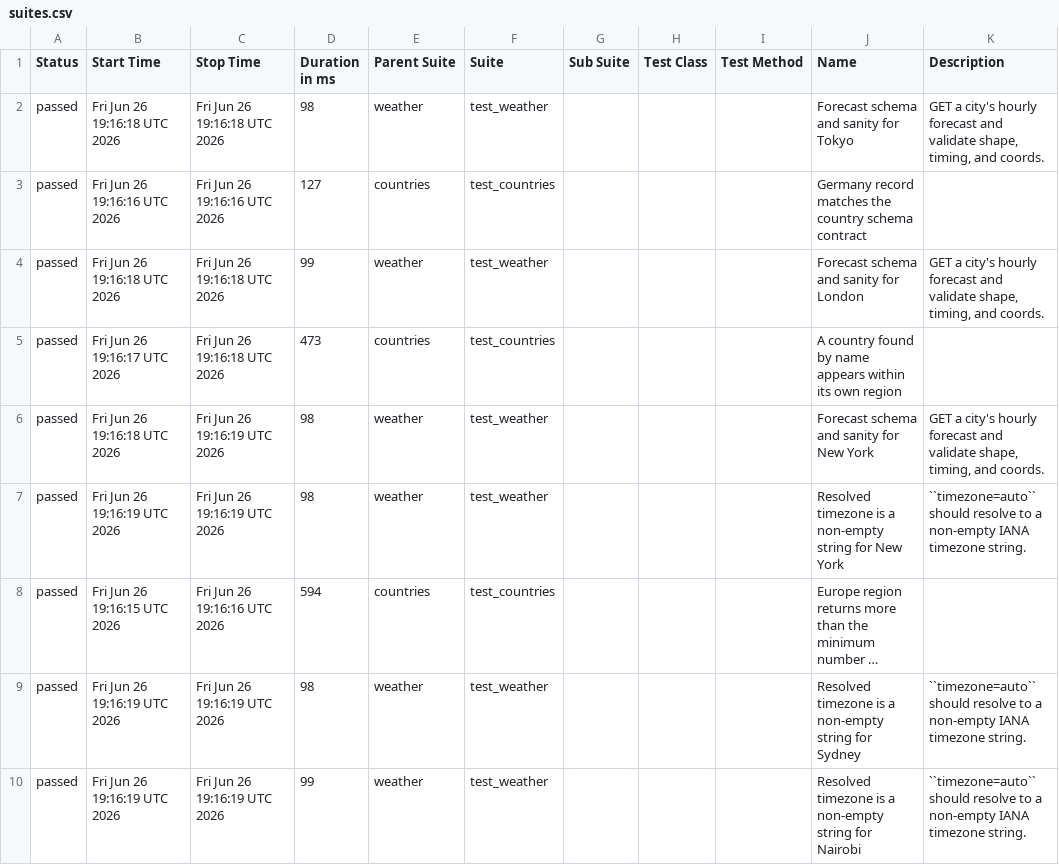
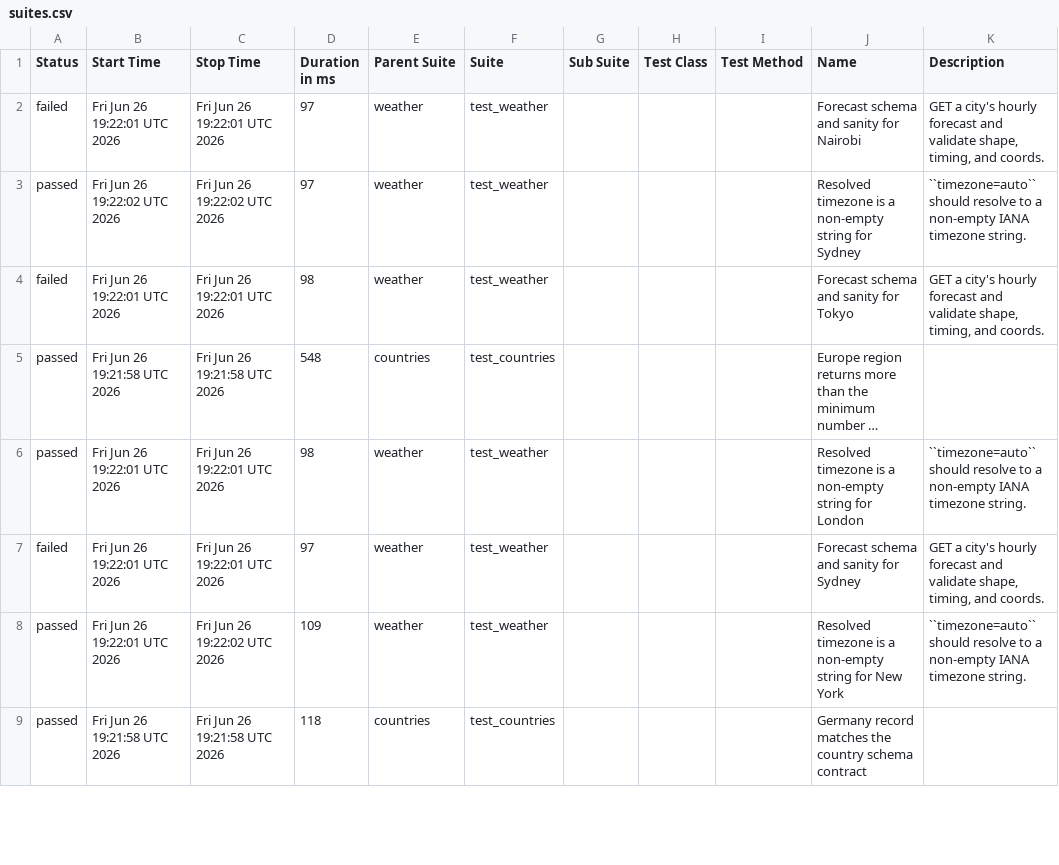
Before and after one commit to FiveFang/api-validator, a CSV file: preview/ci-gate-breach-test/data/suites.csv, drawn as a sheet; only a part is shown; long unchanged cells end in …; removed rows and columns are numbered as before the commit, all else as after; the diff covers the shown part only; the diff names each change by its address in the sheet, - before the commit and + after, or states it on an @@ line.

```diff
--- a/preview/ci-gate-breach-test/data/suites.csv
+++ b/preview/ci-gate-breach-test/data/suites.csv
-A2 (Status): passed
+A2 (Status): failed
-B2 (Start Time): Fri Jun 26 19:16:18 UTC 2026
+B2 (Start Time): Fri Jun 26 19:22:01 UTC 2026
-C2 (Stop Time): Fri Jun 26 19:16:18 UTC 2026
+C2 (Stop Time): Fri Jun 26 19:22:01 UTC 2026
-D2 (Duration in ms): 98
+D2 (Duration in ms): 97
-J2 (Name): Forecast schema and sanity for Tokyo
+J2 (Name): Forecast schema and sanity for Nairobi
-row 3: passed | Fri Jun 26 19:16:16 UTC 2026 | Fri Jun 26 19:16:16 UTC 2026 | 127 | countries | test_countries |  |  |  | Germany record matches the country schema contract
-B3 (Start Time): Fri Jun 26 19:16:18 UTC 2026
+B3 (Start Time): Fri Jun 26 19:22:02 UTC 2026
-C3 (Stop Time): Fri Jun 26 19:16:18 UTC 2026
+C3 (Stop Time): Fri Jun 26 19:22:02 UTC 2026
-D3 (Duration in ms): 99
+D3 (Duration in ms): 97
-J3 (Name): Forecast schema and sanity for London
+J3 (Name): Resolved timezone is a non-empty string for Sydney
-K3 (Description): GET a city's hourly forecast and validate shape, timing, and coords.
+K3 (Description): ``timezone=auto`` should resolve to a non-empty IANA timezone string.
-row 5: passed | Fri Jun 26 19:16:17 UTC 2026 | Fri Jun 26 19:16:18 UTC 2026 | 473 | countries | test_countries |  |  |  | A country found by name appears within its own region
-A4 (Status): passed
+A4 (Status): failed
-B4 (Start Time): Fri Jun 26 19:16:18 UTC 2026
+B4 (Start Time): Fri Jun 26 19:22:01 UTC 2026
-C4 (Stop Time): Fri Jun 26 19:16:19 UTC 2026
+C4 (Stop Time): Fri Jun 26 19:22:01 UTC 2026
-J4 (Name): Forecast schema and sanity for New York
+J4 (Name): Forecast schema and sanity for Tokyo
-row 7: passed | Fri Jun 26 19:16:19 UTC 2026 | Fri Jun 26 19:16:19 UTC 2026 | 98 | weather | test_weather |  |  |  | Resolved timezone is a non-empty string for New York | ``timezone=auto`` should resolve to a non-empty IANA timezone string.
-B5 (Start Time): Fri Jun 26 19:16:15 UTC 2026
+B5 (Start Time): Fri Jun 26 19:21:58 UTC 2026
-C5 (Stop Time): Fri Jun 26 19:16:16 UTC 2026
+C5 (Stop Time): Fri Jun 26 19:21:58 UTC 2026
-D5 (Duration in ms): 594
+D5 (Duration in ms): 548
-B6 (Start Time): Fri Jun 26 19:16:19 UTC 2026
+B6 (Start Time): Fri Jun 26 19:22:01 UTC 2026
-C6 (Stop Time): Fri Jun 26 19:16:19 UTC 2026
+C6 (Stop Time): Fri Jun 26 19:22:01 UTC 2026
-J6 (Name): …string for Sydney
+J6 (Name): …string for London
+row 7: failed | Fri Jun 26 19:22:01 UTC 2026 | Fri Jun 26 19:22:01 UTC 2026 | 97 | weather | test_weather |  |  |  | Forecast schema and sanity for Sydney | GET a city's hourly forecast and validate shape, timing, and coords.
-B8 (Start Time): Fri Jun 26 19:16:19 UTC 2026
+B8 (Start Time): Fri Jun 26 19:22:01 UTC 2026
-C8 (Stop Time): Fri Jun 26 19:16:19 UTC 2026
+C8 (Stop Time): Fri Jun 26 19:22:02 UTC 2026
-D8 (Duration in ms): 99
+D8 (Duration in ms): 109
-J8 (Name): …string for Nairobi
+J8 (Name): …string for New York
+row 9: passed | Fri Jun 26 19:21:58 UTC 2026 | Fri Jun 26 19:21:58 UTC 2026 | 118 | countries | test_countries |  |  |  | Germany record matches the country schema contract
```
Also changed, not shown: 2 added rows, 1 removed row and 14 edited cells elsewhere in this file, 38 other files.
